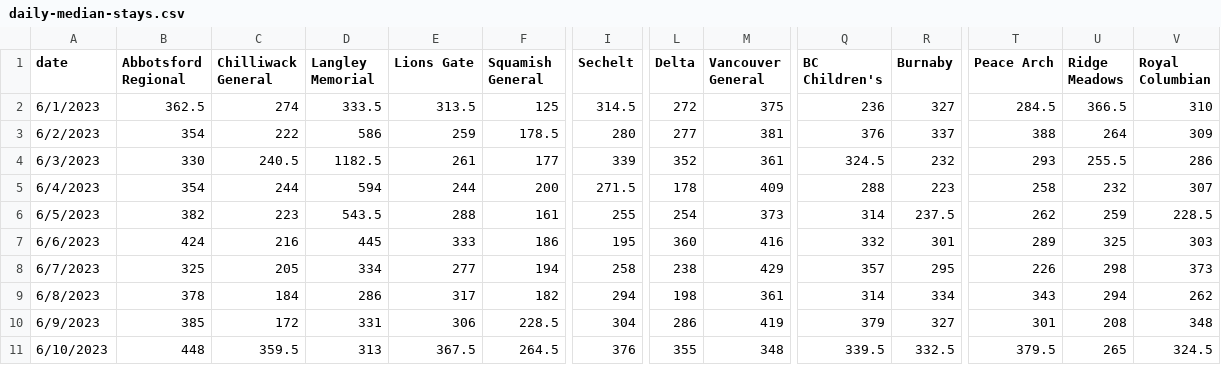
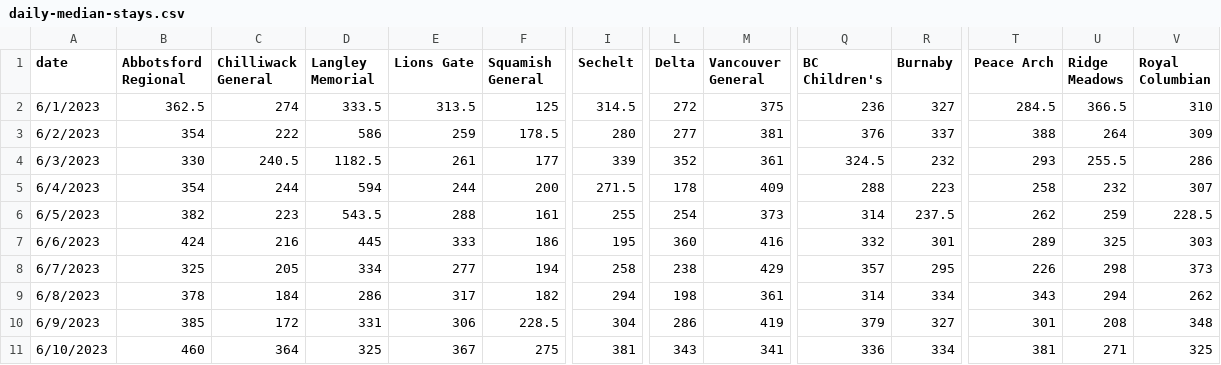
Before and after one commit to vs-postmedia/er-wait-time-scraper, a CSV file: data/daily-median-stays.csv, drawn as a sheet; only a part is shown, gaps mark what is left out; the diff names each change by its address in the sheet, - before the commit and + after, or states it on an @@ line.

```diff
--- a/data/daily-median-stays.csv
+++ b/data/daily-median-stays.csv
-B11 (Abbotsford Regional): 448
+B11 (Abbotsford Regional): 460
-C11 (Chilliwack General): 359.5
+C11 (Chilliwack General): 364
-D11 (Langley Memorial): 313
+D11 (Langley Memorial): 325
-E11 (Lions Gate): 367.5
+E11 (Lions Gate): 367
-F11 (Squamish General): 264.5
+F11 (Squamish General): 275
-I11 (Sechelt): 376
+I11 (Sechelt): 381
-L11 (Delta): 355
+L11 (Delta): 343
-M11 (Vancouver General): 348
+M11 (Vancouver General): 341
-Q11 (BC Children's): 339.5
+Q11 (BC Children's): 336
-R11 (Burnaby): 332.5
+R11 (Burnaby): 334
-T11 (Peace Arch): 379.5
+T11 (Peace Arch): 381
-U11 (Ridge Meadows): 265
+U11 (Ridge Meadows): 271
-V11 (Royal Columbian): 324.5
+V11 (Royal Columbian): 325
```
Also changed, not shown: data/daily-median-waits.csv, data/data.csv, 1 other file.
